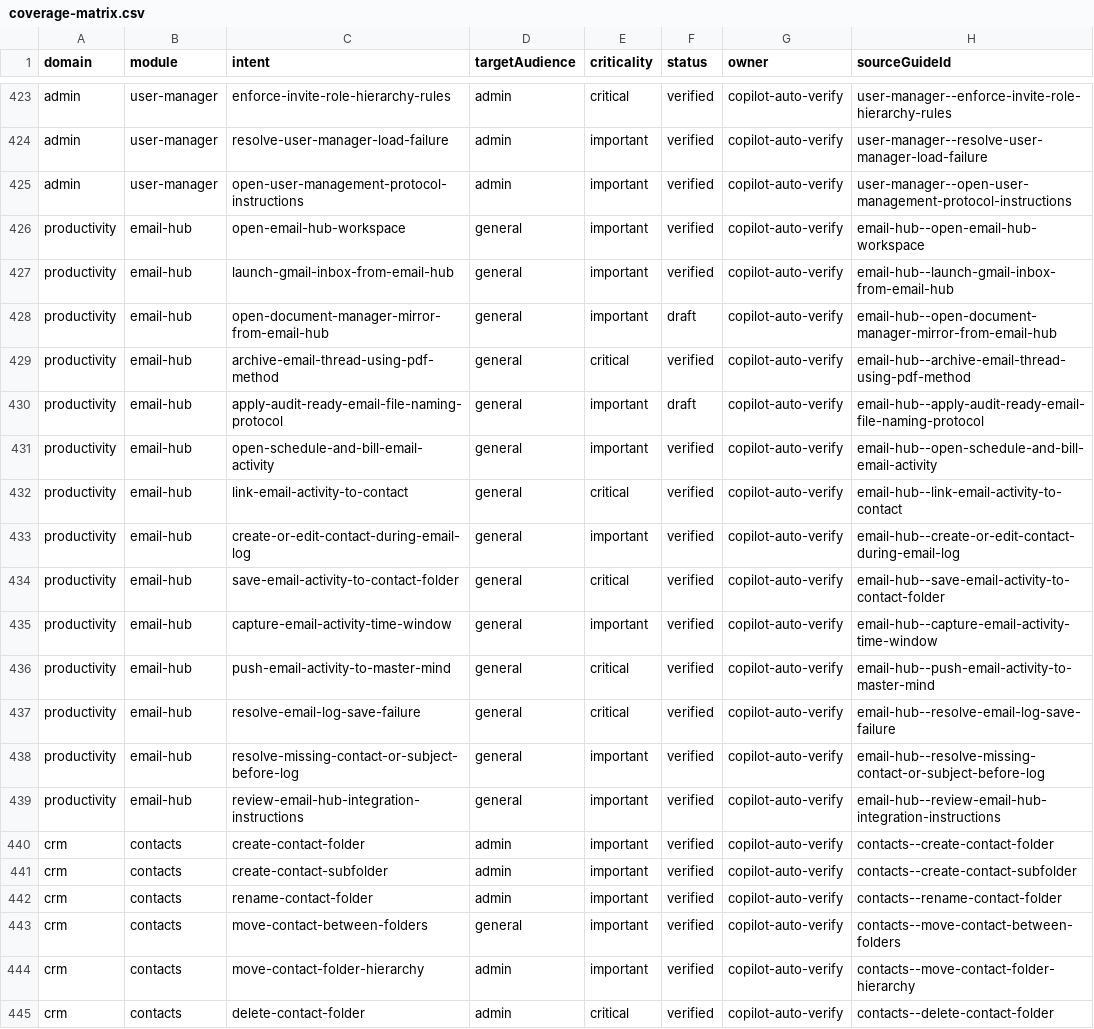
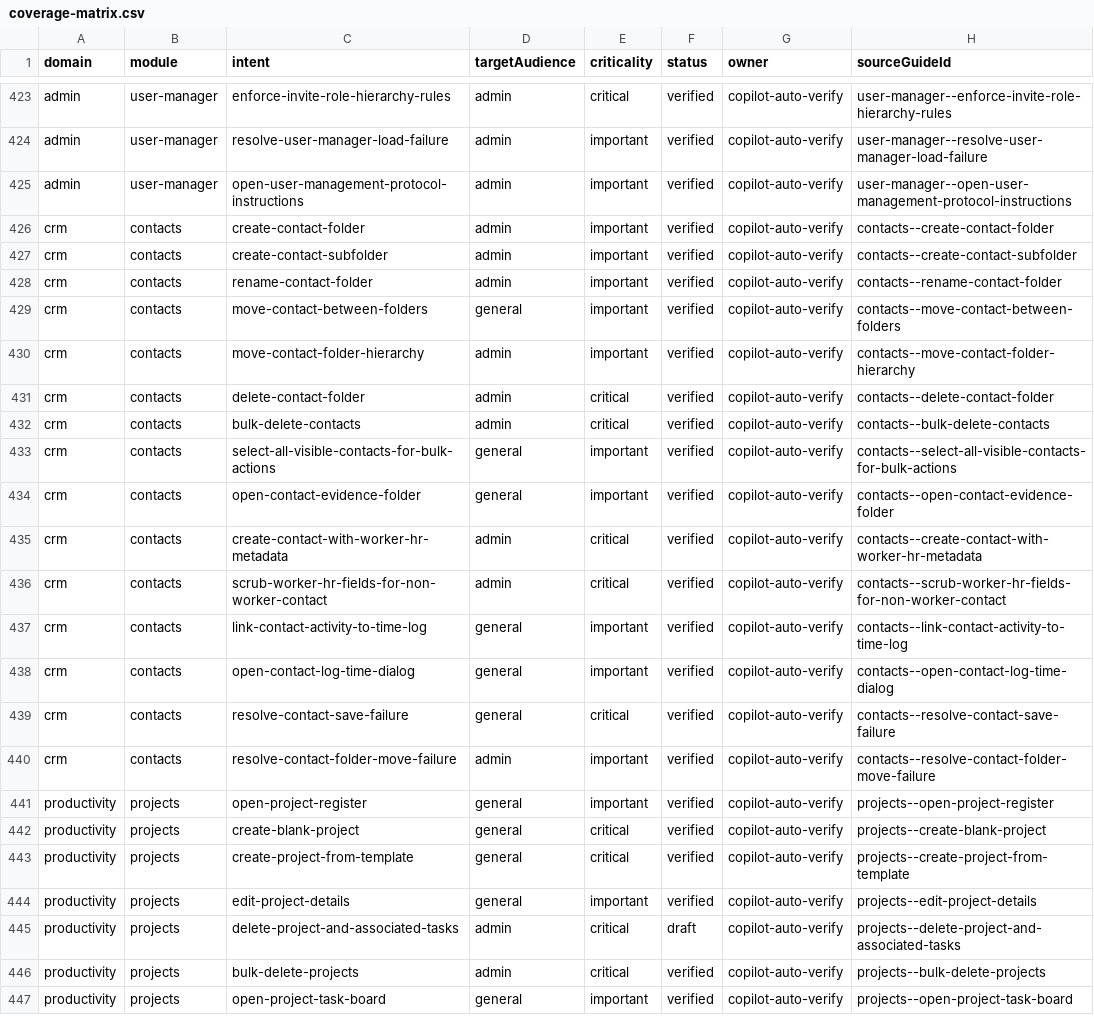
Before and after one commit to TaxAuditSolutions/ogeemo-2026, a CSV file: docs/guides/coverage-matrix.csv, drawn as a sheet; only a part is shown, gaps mark what is left out; the shorter side is filled out with more unchanged rows.

Commit message:
feat: retire the Email Hub and OgeeMail (email runs through Gmail in Google Workspace)
Email time is tracked against a contact in the calendar (Command Centre), so the
in-app Email Hub module is redundant.

- delete /email-hub and /email-hub/log-email, plus the /ogeemail/compose stub
- drop the Email Hub menu item and its unused Mail icon import (menu-items.ts)
- drop '/email-hub' from the Workspace group (main-menu.tsx)
- drop the default OgeeMail action chip (project-service.ts) - it pointed at a route that no longer exists
- remove saveEmailForContact() from file-service.ts (its only caller was the log-email page)
- update the privacy policy communication-data copy and the module description
- update the assistant Q&A doc to reference Gmail in Google Workspace instead of OgeeMail
- purge the email-hub guide corpus: 33 archived guide drafts and 14 coverage-matrix rows

```diff
--- a/docs/guides/coverage-matrix.csv
+++ b/docs/guides/coverage-matrix.csv
@@ -425,16 +425,2 @@ admin,user-manager,resolve-user-manager-load-failure,admin,important,verified,co
 admin,user-manager,open-user-management-protocol-instructions,admin,important,verified,copilot-auto-verify,user-manager--open-user-management-protocol-instructions
-productivity,email-hub,open-email-hub-workspace,general,important,verified,copilot-auto-verify,email-hub--open-email-hub-workspace
-productivity,email-hub,launch-gmail-inbox-from-email-hub,general,important,verified,copilot-auto-verify,email-hub--launch-gmail-inbox-from-email-hub
-productivity,email-hub,open-document-manager-mirror-from-email-hub,general,important,draft,copilot-auto-verify,email-hub--open-document-manager-mirror-from-email-hub
-productivity,email-hub,archive-email-thread-using-pdf-method,general,critical,verified,copilot-auto-verify,email-hub--archive-email-thread-using-pdf-method
-productivity,email-hub,apply-audit-ready-email-file-naming-protocol,general,important,draft,copilot-auto-verify,email-hub--apply-audit-ready-email-file-naming-protocol
-productivity,email-hub,open-schedule-and-bill-email-activity,general,important,verified,copilot-auto-verify,email-hub--open-schedule-and-bill-email-activity
-productivity,email-hub,link-email-activity-to-contact,general,critical,verified,copilot-auto-verify,email-hub--link-email-activity-to-contact
-productivity,email-hub,create-or-edit-contact-during-email-log,general,important,verified,copilot-auto-verify,email-hub--create-or-edit-contact-during-email-log
-productivity,email-hub,save-email-activity-to-contact-folder,general,critical,verified,copilot-auto-verify,email-hub--save-email-activity-to-contact-folder
-productivity,email-hub,capture-email-activity-time-window,general,important,verified,copilot-auto-verify,email-hub--capture-email-activity-time-window
-productivity,email-hub,push-email-activity-to-master-mind,general,critical,verified,copilot-auto-verify,email-hub--push-email-activity-to-master-mind
-productivity,email-hub,resolve-email-log-save-failure,general,critical,verified,copilot-auto-verify,email-hub--resolve-email-log-save-failure
-productivity,email-hub,resolve-missing-contact-or-subject-before-log,general,important,verified,copilot-auto-verify,email-hub--resolve-missing-contact-or-subject-before-log
-productivity,email-hub,review-email-hub-integration-instructions,general,important,verified,copilot-auto-verify,email-hub--review-email-hub-integration-instructions
 crm,contacts,create-contact-folder,admin,important,verified,copilot-auto-verify,contacts--create-contact-folder
```
Also changed, not shown: 44 other files.
